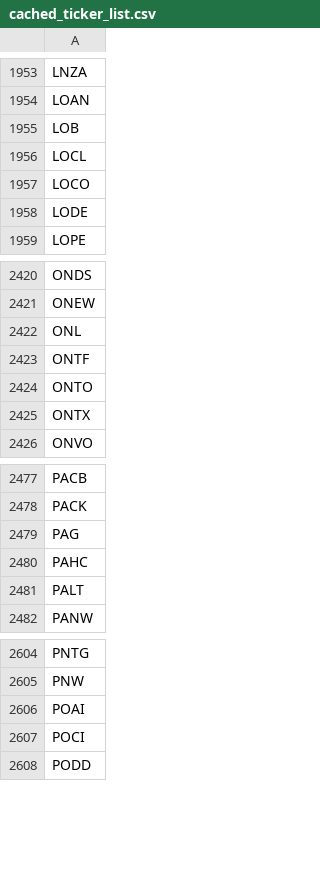
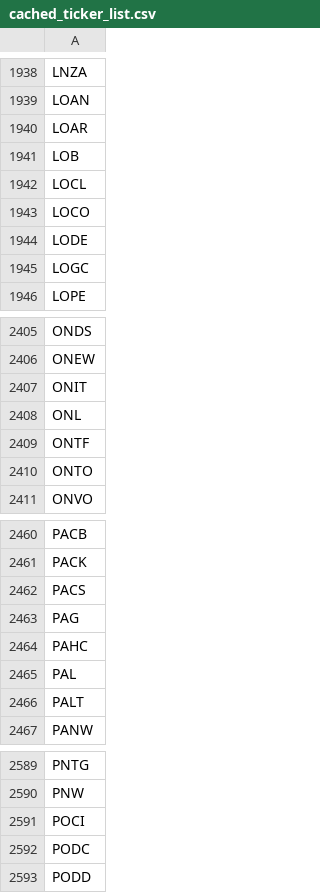
Before and after one commit to greenmtnboy/py-portfolio-index, a CSV file: py_portfolio_index/bin/cached_ticker_list.csv, drawn as a sheet; only a part is shown, gaps mark what is left out; the diff covers the shown part only.

```diff
--- a/py_portfolio_index/bin/cached_ticker_list.csv
+++ b/py_portfolio_index/bin/cached_ticker_list.csv
@@ -1954,2 +1939,3 @@ LNZA
 LOAN
+LOAR
 LOB
@@ -1958,2 +1944,3 @@ LOCO
 LODE
+LOGC
 LOPE
@@ -2421,2 +2406,3 @@ ONDS
 ONEW
+ONIT
 ONL
@@ -2424,3 +2410,2 @@ ONTF
 ONTO
-ONTX
 ONVO
@@ -2478,4 +2461,6 @@ PACB
 PACK
+PACS
 PAG
 PAHC
+PAL
 PALT
@@ -2605,4 +2590,4 @@ PNTG
 PNW
-POAI
 POCI
+PODC
 PODD
```
Also changed, not shown: 53 added rows, 77 removed rows and 5 edited cells elsewhere in this file, 43 other files.
